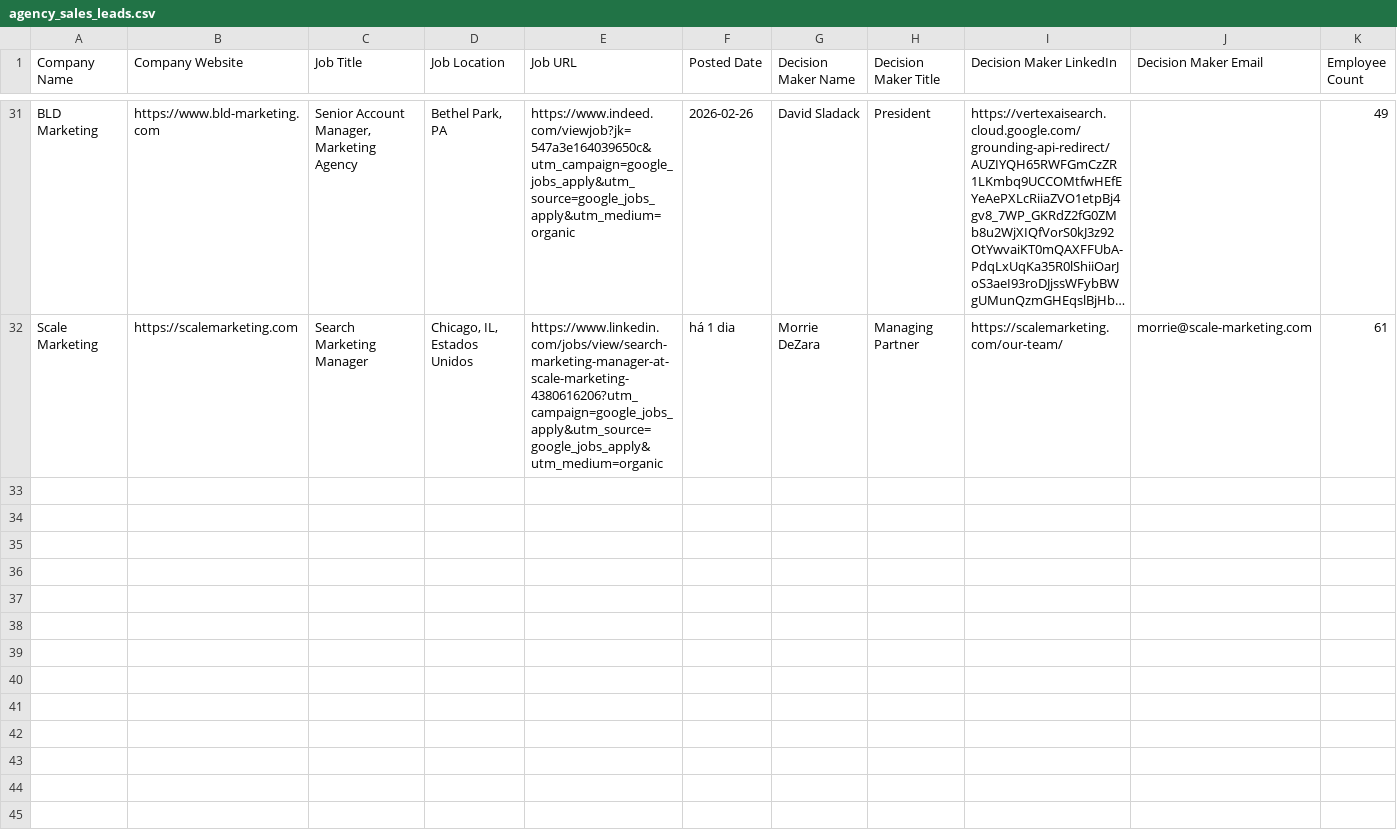
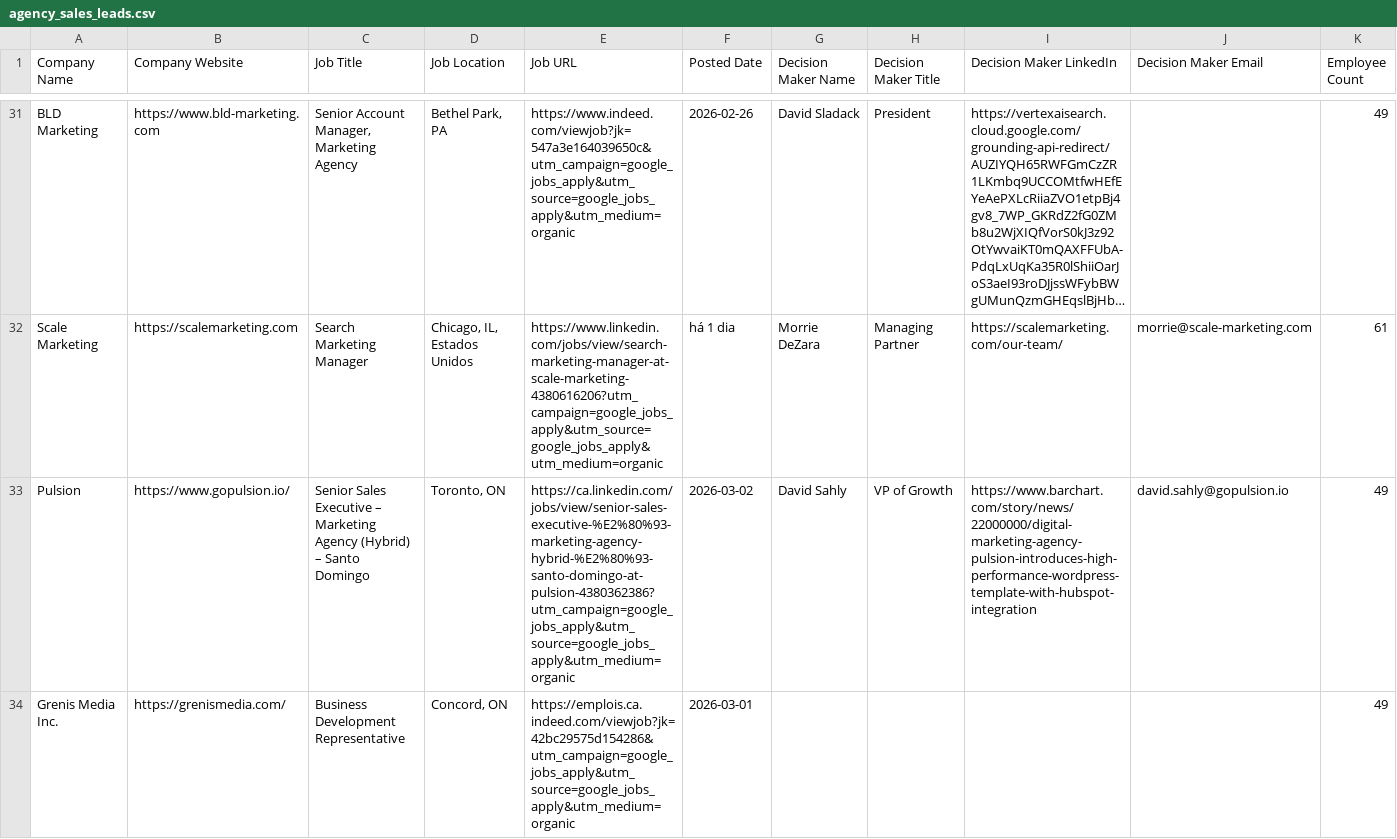
Before and after one commit to igupta1/personal-website, a CSV file: AgencySalesDiscovery/output/agency_sales_leads.csv, drawn as a sheet; only a part is shown, gaps mark what is left out; long unchanged cells end in …; rows hold the shown columns only; the diff covers the shown part only; the diff names each change by its address in the sheet, - before the commit and + after, or states it on an @@ line.

```diff
--- a/AgencySalesDiscovery/output/agency_sales_leads.csv
+++ b/AgencySalesDiscovery/output/agency_sales_leads.csv
+row 33: Pulsion | https://www.gopulsion.io/ | Senior Sales Executive – Marketing Agency (Hybrid) – Santo Domingo | Toronto, ON | https://ca.linkedin.com/jobs/view/senior-sales-executive-%E2%80%93-marketing-agency-hybrid-%E2%80%93-santo-domingo-at-pulsion-4380362386?utm_campaign=google_jobs_apply&utm_source=google_jobs_apply&utm_medium=organic | 2026-03-02 | David Sahly | VP of Growth | https://www.barchart.com/story/news/22000000/digital-marketing-agency-pulsion-introduces-high-performance-wordpress-template-with-hubspot-integration | david.sahly@gopulsion.io | 49
+row 34: Grenis Media Inc. | https://grenismedia.com/ | Business Development Representative | Concord, ON | https://emplois.ca.indeed.com/viewjob?jk=42bc29575d154286&utm_campaign=google_jobs_apply&utm_source=google_jobs_apply&utm_medium=organic | 2026-03-01 |  |  |  |  | 49
```
Also changed, not shown: 5 added rows elsewhere in this file, 2 other files.
